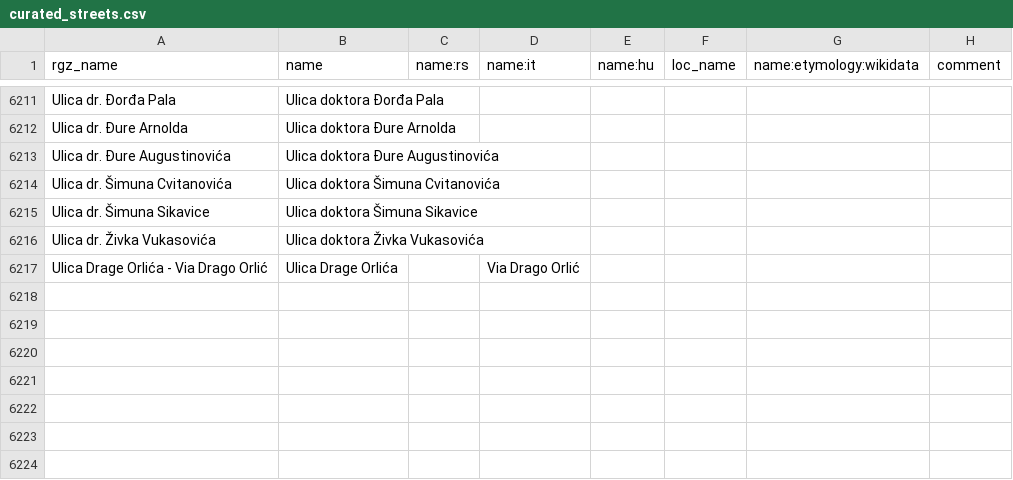
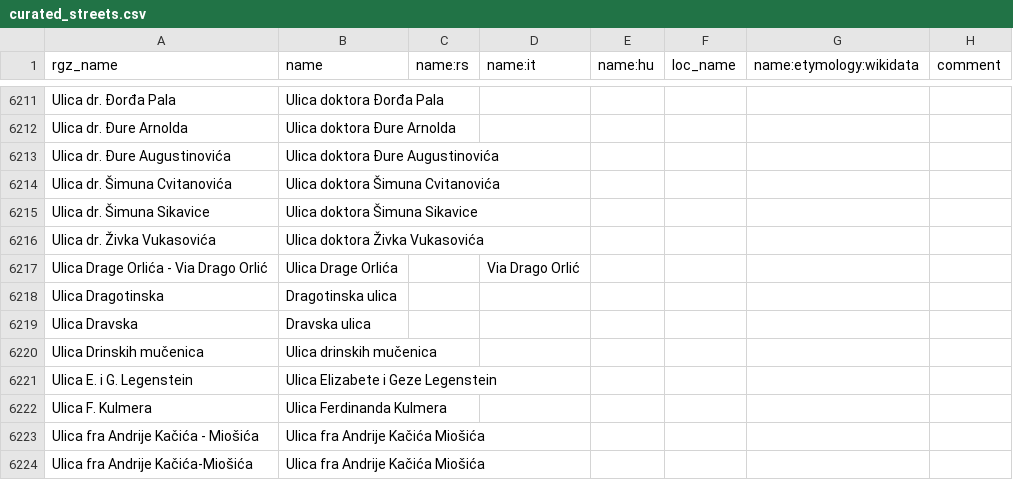
Before and after one commit to osm-hr/adresniregistar-ispravci, a CSV file: curated_streets.csv, drawn as a sheet; only a part is shown, gaps mark what is left out.

Commit message:
Još ulica

```diff
--- a/curated_streets.csv
+++ b/curated_streets.csv
@@ -6217 +6217,8 @@ Ulica dr. Živka Vukasovića,Ulica doktora Živka Vukasovića,,,,,,
 Ulica Drage Orlića - Via Drago Orlić,Ulica Drage Orlića,,Via Drago Orlić,,,,
+Ulica Dragotinska,Dragotinska ulica,,,,,,
+Ulica Dravska,Dravska ulica,,,,,,
+Ulica Drinskih mučenica,Ulica drinskih mučenica,,,,,,
+Ulica E. i G. Legenstein,Ulica Elizabete i Geze Legenstein,,,,,,
+Ulica F. Kulmera,Ulica Ferdinanda Kulmera,,,,,,
+Ulica fra Andrije Kačića - Miošića,Ulica fra Andrije Kačića Miošića,,,,,,
+Ulica fra Andrije Kačića-Miošića,Ulica fra Andrije Kačića Miošića,,,,,,
```
